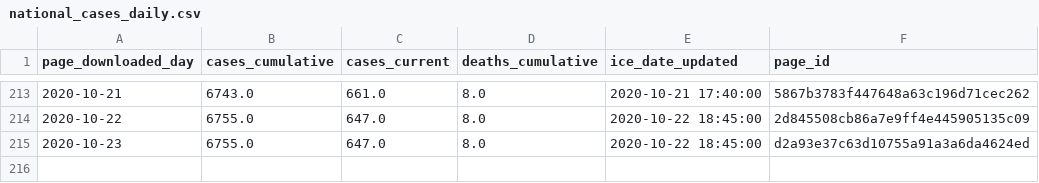
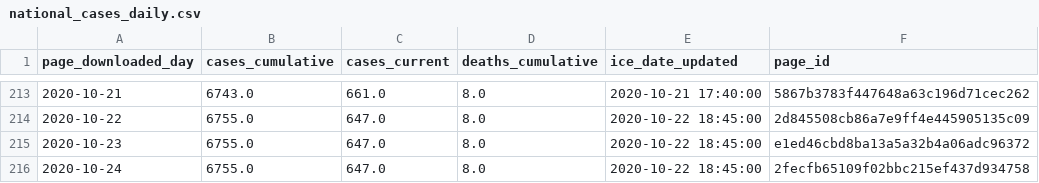
Before and after one commit to vera-institute/ice-detention-covid, a CSV file: data_daily/national_cases_daily.csv, drawn as a sheet; only a part is shown, gaps mark what is left out.

```diff
--- a/data_daily/national_cases_daily.csv
+++ b/data_daily/national_cases_daily.csv
@@ -214,2 +214,3 @@ page_downloaded_day,cases_cumulative,cases_current,deaths_cumulative,ice_date_up
 2020-10-22,6755.0,647.0,8.0,2020-10-22 18:45:00,2d845508cb86a7e9ff4e445905135c09
-2020-10-23,6755.0,647.0,8.0,2020-10-22 18:45:00,d2a93e37c63d10755a91a3a6da4624ed
+2020-10-23,6755.0,647.0,8.0,2020-10-22 18:45:00,e1ed46cbd8ba13a5a32b4a06adc96372
+2020-10-24,6755.0,647.0,8.0,2020-10-22 18:45:00,2fecfb65109f02bbc215ef437d934758
```
Also changed, not shown: data_daily/national_tests_daily.csv, data_hourly/national_cases_hourly.csv, 5 other files.
